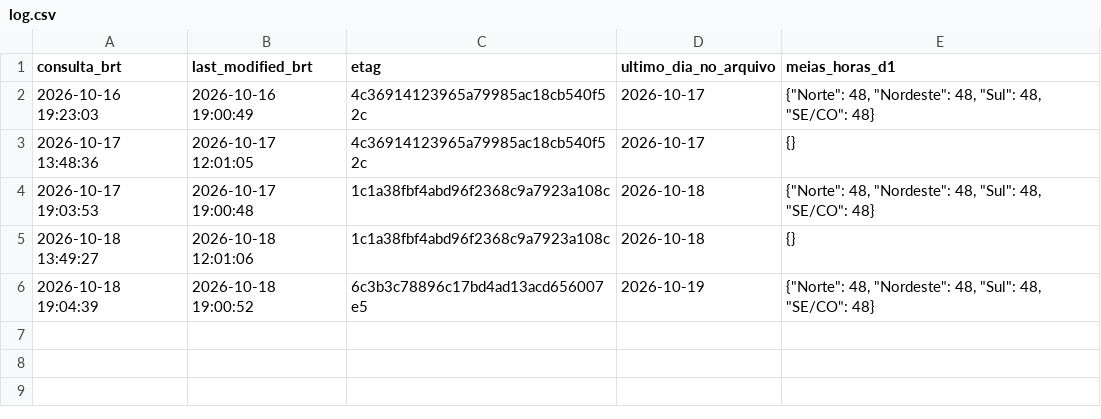
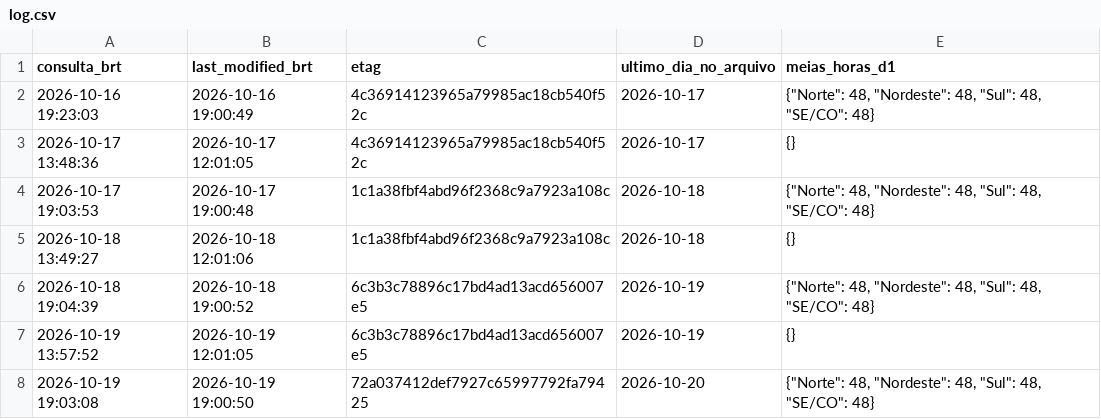
Before and after one commit to squadra22/squadra-clima, a CSV file: data/cmo_publicacao/log.csv, drawn as a sheet.

```diff
--- a/data/cmo_publicacao/log.csv
+++ b/data/cmo_publicacao/log.csv
@@ -6 +6,3 @@ consulta_brt;last_modified_brt;etag;ultimo_dia_no_arquivo;meias_horas_d1
 2026-10-18 19:04:39;2026-10-18 19:00:52;6c3b3c78896c17bd4ad13acd656007e5;2026-10-19;"{""Norte"": 48, ""Nordeste"": 48, ""Sul"": 48, ""SE/CO"": 48}"
+2026-10-19 13:57:52;2026-10-19 12:01:05;6c3b3c78896c17bd4ad13acd656007e5;2026-10-19;{}
+2026-10-19 19:03:08;2026-10-19 19:00:50;72a037412def7927c65997792fa79425;2026-10-20;"{""Norte"": 48, ""Nordeste"": 48, ""Sul"": 48, ""SE/CO"": 48}"
```
Also changed, not shown: data/cmo_publicacao/historico.csv, data/cmo_publicacao/horario.csv, 3 other files.
